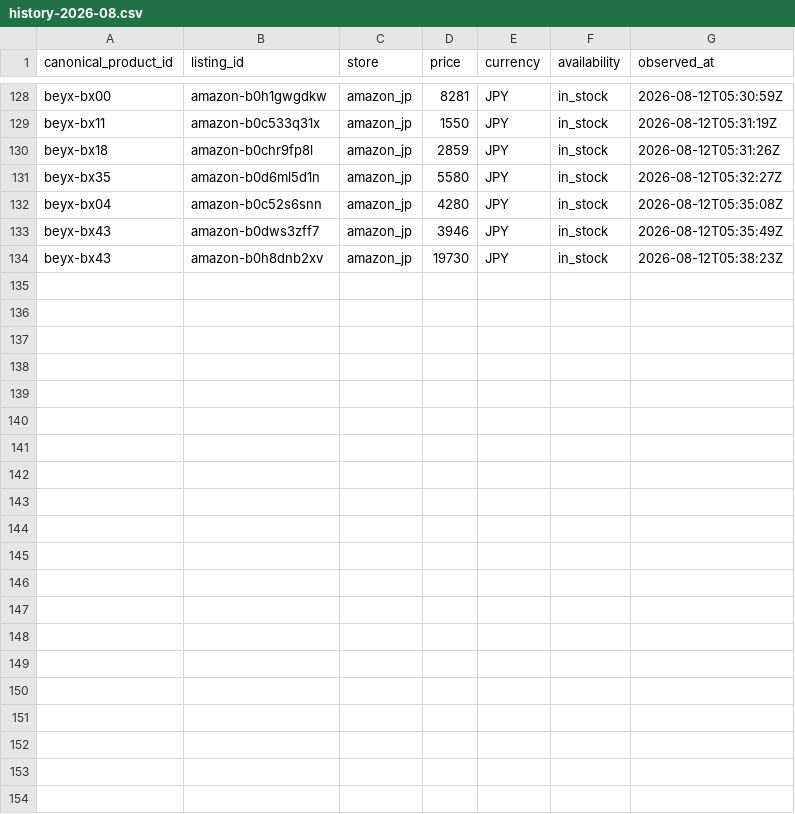
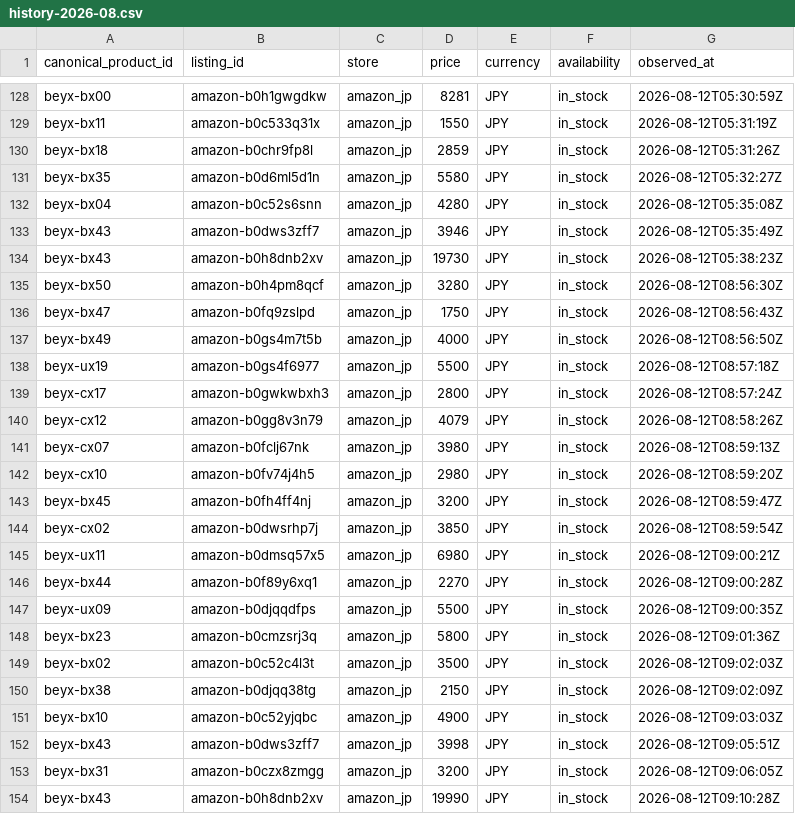
Before and after one commit to cchgene/buyblade-data, a CSV file: data/history-2026-08.csv, drawn as a sheet; only a part is shown, gaps mark what is left out.

Commit message:
data: 自動更新價格 2026-08-12 17:11 CST

```diff
--- a/data/history-2026-08.csv
+++ b/data/history-2026-08.csv
@@ -134 +134,21 @@ beyx-bx43,amazon-b0dws3zff7,amazon_jp,3946,JPY,in_stock,2026-08-12T05:35:49Z
 beyx-bx43,amazon-b0h8dnb2xv,amazon_jp,19730,JPY,in_stock,2026-08-12T05:38:23Z
+beyx-bx50,amazon-b0h4pm8qcf,amazon_jp,3280,JPY,in_stock,2026-08-12T08:56:30Z
+beyx-bx47,amazon-b0fq9zslpd,amazon_jp,1750,JPY,in_stock,2026-08-12T08:56:43Z
+beyx-bx49,amazon-b0gs4m7t5b,amazon_jp,4000,JPY,in_stock,2026-08-12T08:56:50Z
+beyx-ux19,amazon-b0gs4f6977,amazon_jp,5500,JPY,in_stock,2026-08-12T08:57:18Z
+beyx-cx17,amazon-b0gwkwbxh3,amazon_jp,2800,JPY,in_stock,2026-08-12T08:57:24Z
+beyx-cx12,amazon-b0gg8v3n79,amazon_jp,4079,JPY,in_stock,2026-08-12T08:58:26Z
+beyx-cx07,amazon-b0fclj67nk,amazon_jp,3980,JPY,in_stock,2026-08-12T08:59:13Z
+beyx-cx10,amazon-b0fv74j4h5,amazon_jp,2980,JPY,in_stock,2026-08-12T08:59:20Z
+beyx-bx45,amazon-b0fh4ff4nj,amazon_jp,3200,JPY,in_stock,2026-08-12T08:59:47Z
+beyx-cx02,amazon-b0dwsrhp7j,amazon_jp,3850,JPY,in_stock,2026-08-12T08:59:54Z
+beyx-ux11,amazon-b0dmsq57x5,amazon_jp,6980,JPY,in_stock,2026-08-12T09:00:21Z
+beyx-bx44,amazon-b0f89y6xq1,amazon_jp,2270,JPY,in_stock,2026-08-12T09:00:28Z
+beyx-ux09,amazon-b0djqqdfps,amazon_jp,5500,JPY,in_stock,2026-08-12T09:00:35Z
+beyx-bx23,amazon-b0cmzsrj3q,amazon_jp,5800,JPY,in_stock,2026-08-12T09:01:36Z
+beyx-bx02,amazon-b0c52c4l3t,amazon_jp,3500,JPY,in_stock,2026-08-12T09:02:03Z
+beyx-bx38,amazon-b0djqq38tg,amazon_jp,2150,JPY,in_stock,2026-08-12T09:02:09Z
+beyx-bx10,amazon-b0c52yjqbc,amazon_jp,4900,JPY,in_stock,2026-08-12T09:03:03Z
+beyx-bx43,amazon-b0dws3zff7,amazon_jp,3998,JPY,in_stock,2026-08-12T09:05:51Z
+beyx-bx31,amazon-b0czx8zmgg,amazon_jp,3200,JPY,in_stock,2026-08-12T09:06:05Z
+beyx-bx43,amazon-b0h8dnb2xv,amazon_jp,19990,JPY,in_stock,2026-08-12T09:10:28Z
```
Also changed, not shown: data/latest.csv.
